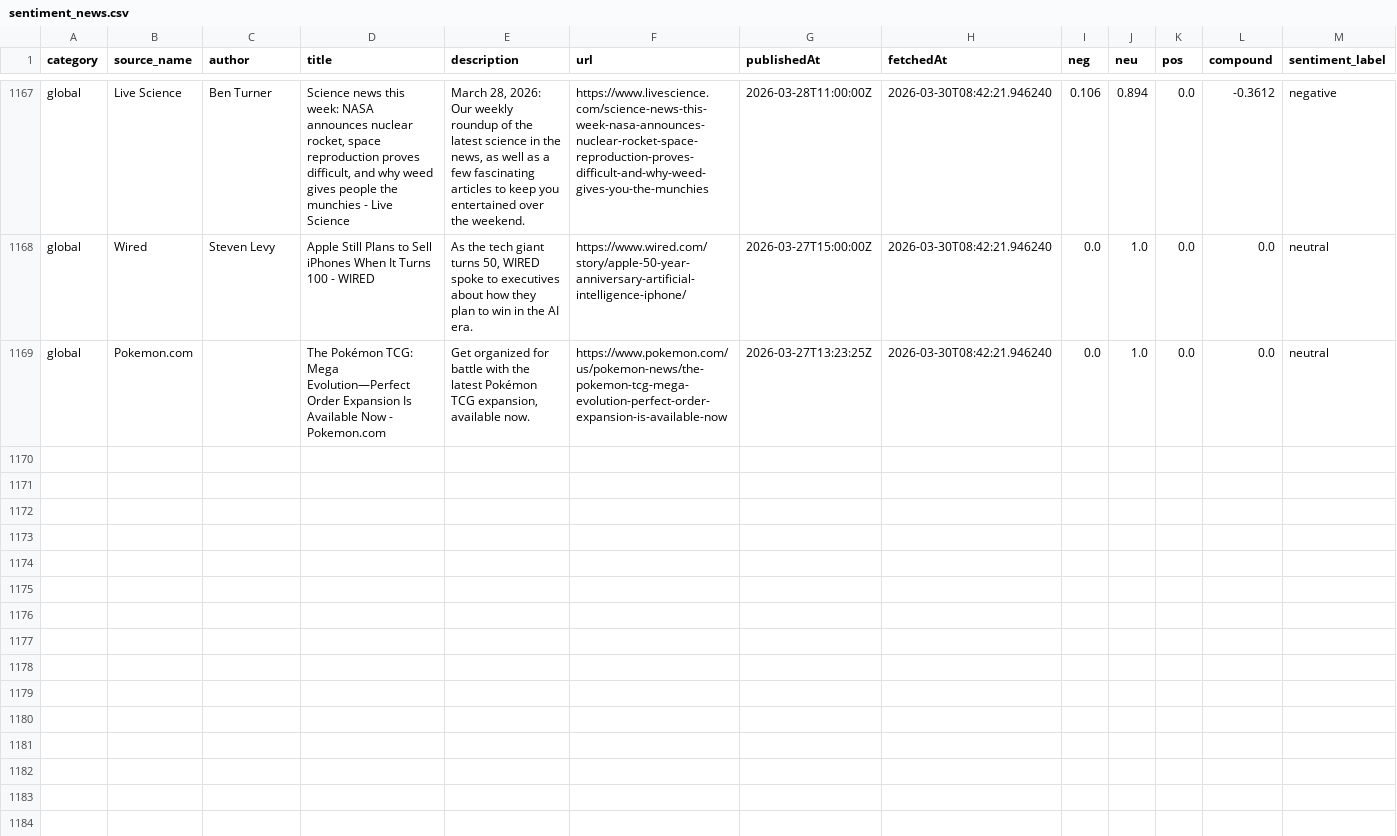
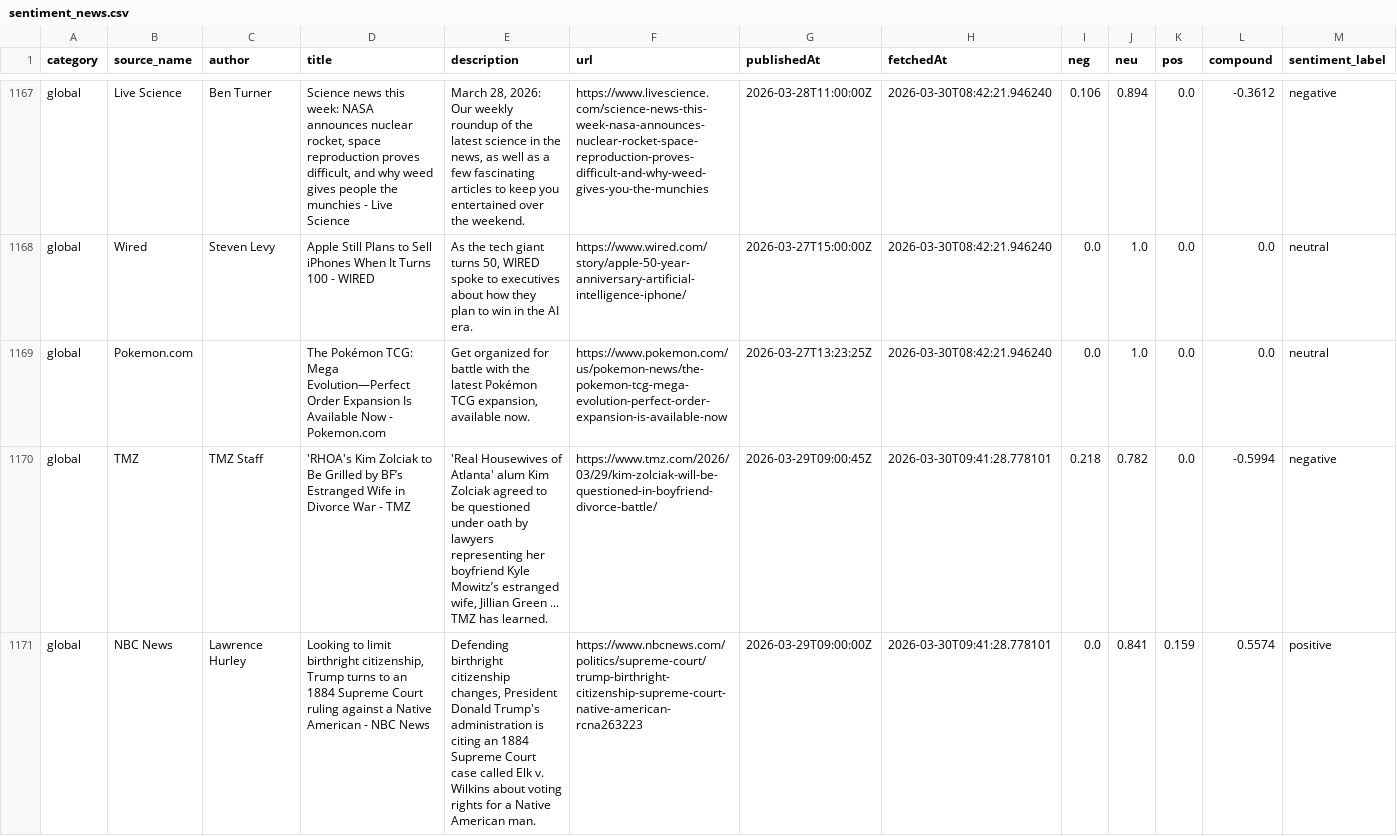
Before and after one commit to nyandajr/East_Africa_News_Sentiment, a CSV file: data/sentiment_news.csv, drawn as a sheet; only a part is shown, gaps mark what is left out; the diff covers the shown part only; the diff names each change by its address in the sheet, - before the commit and + after, or states it on an @@ line.

Commit message:
data: hourly sentiment update 2026-03-30T09:41:30Z

```diff
--- a/data/sentiment_news.csv
+++ b/data/sentiment_news.csv
+row 1170: global | TMZ | TMZ Staff | 'RHOA's Kim Zolciak to Be Grilled by BF’s Estranged Wife in Divorce War - TMZ | 'Real Housewives of Atlanta' alum Kim Zolciak agreed to be questioned under oath by lawyers representing her boyfriend Kyle Mowitz’s estranged wife, Jillian Green ... TMZ has learned. | https://www.tmz.com/2026/03/29/kim-zolciak-will-be-questioned-in-boyfriend-divorce-battle/ | 2026-03-29T09:00:45Z | 2026-03-30T09:41:28.778101 | 0.218 | 0.782 | 0.0 | -0.5994 | negative
+row 1171: global | NBC News | Lawrence Hurley | Looking to limit birthright citizenship, Trump turns to an 1884 Supreme Court ruling against a Native American - NBC News | Defending birthright citizenship changes, President Donald Trump's administration is citing an 1884 Supreme Court case called Elk v. Wilkins about voting rights for a Native American man. | https://www.nbcnews.com/politics/supreme-court/trump-birthright-citizenship-supreme-court-native-american-rcna263223 | 2026-03-29T09:00:00Z | 2026-03-30T09:41:28.778101 | 0.0 | 0.841 | 0.159 | 0.5574 | positive
```
Also changed, not shown: 5 added rows elsewhere in this file.
